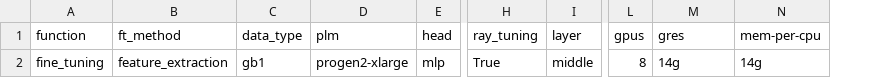
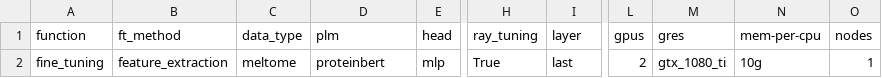
Before and after one commit to LSSI-ETH/plmfit, a CSV file: scripts/feature_extraction/experiments_setup.csv, drawn as a sheet; only a part is shown, gaps mark what is left out; the diff names each change by its address in the sheet, - before the commit and + after, or states it on an @@ line.

```diff
--- a/scripts/feature_extraction/experiments_setup.csv
+++ b/scripts/feature_extraction/experiments_setup.csv
+column O (nodes), row 2: 1
-C2 (data_type): gb1
+C2 (data_type): meltome
-D2 (plm): progen2-xlarge
+D2 (plm): proteinbert
-I2 (layer): middle
+I2 (layer): last
-L2 (gpus): 8
+L2 (gpus): 2
-M2 (gres): 14g
+M2 (gres): gtx_1080_ti
-N2 (mem-per-cpu): 14g
+N2 (mem-per-cpu): 10g
```
Also changed, not shown: scripts/lora/experiments_setup.csv, scripts/one_hot/experiments_setup.csv, 7 other files.
